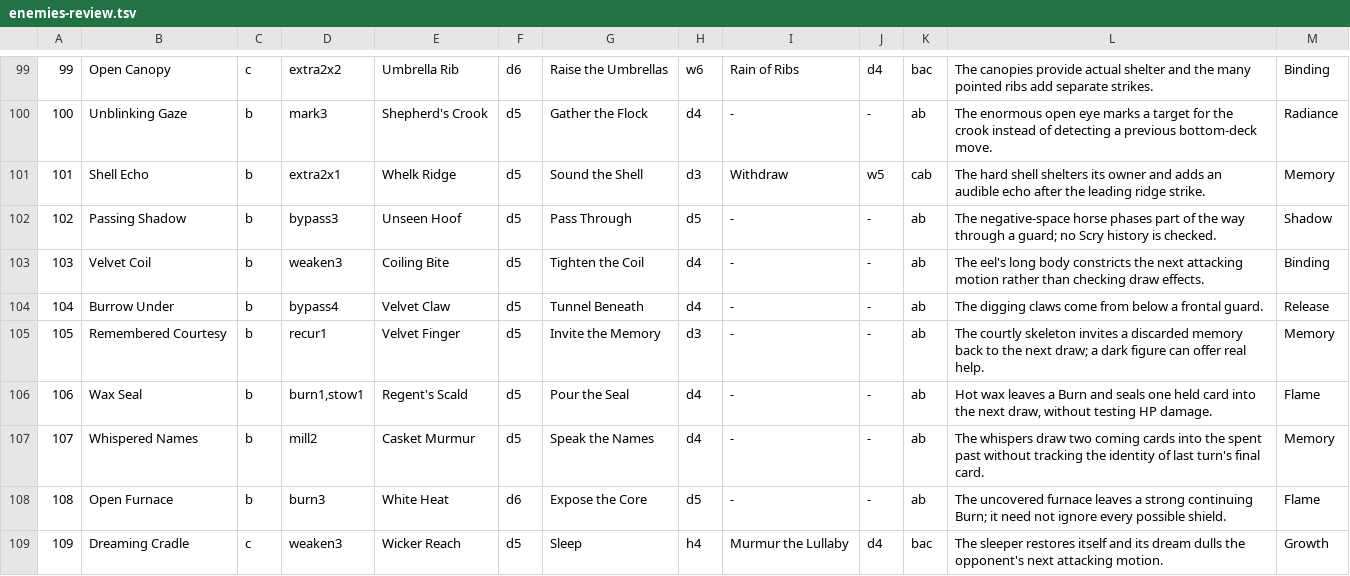
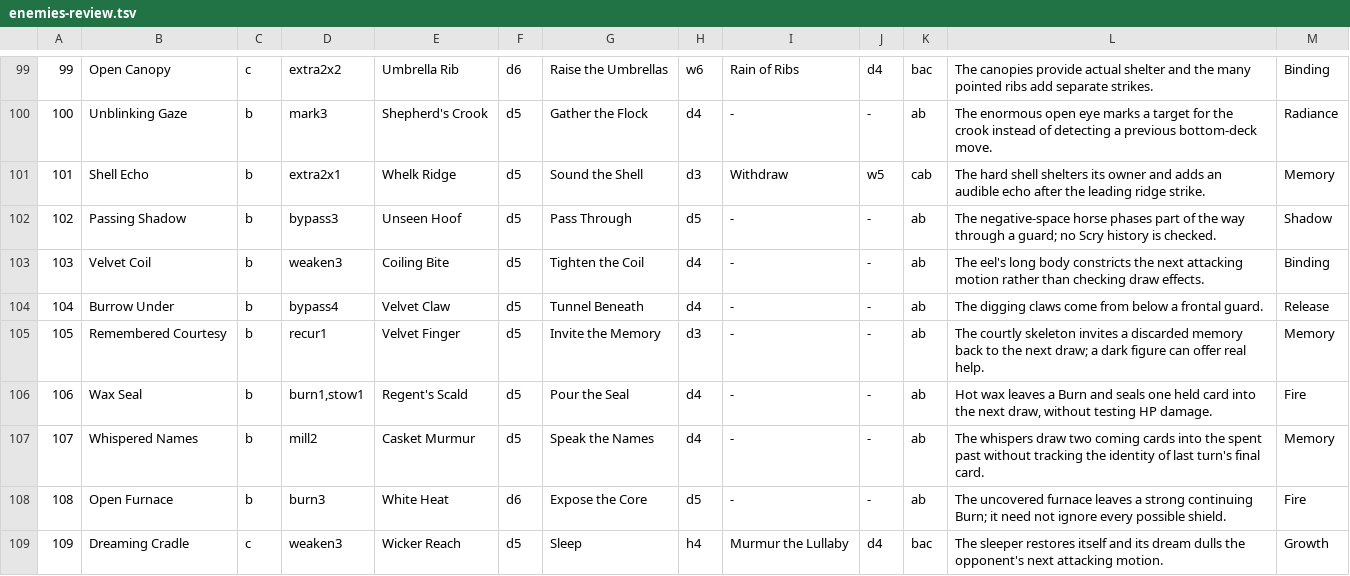
Before and after one commit to Talyen/dusk-and-dawn, a TSV file: scripts/content-review/enemies-review.tsv, drawn as a sheet; only a part is shown, gaps mark what is left out; the diff covers the shown part only.

```diff
--- a/scripts/content-review/enemies-review.tsv
+++ b/scripts/content-review/enemies-review.tsv
@@ -105,5 +105,5 @@
 105|Remembered Courtesy|b|recur1|Velvet Finger|d5|Invite the Memory|d3|-|-|ab|The courtly skeleton invites a discarded memory back to the next draw; a dark figure can offer real help.|Memory
-106|Wax Seal|b|burn1,stow1|Regent's Scald|d5|Pour the Seal|d4|-|-|ab|Hot wax leaves a Burn and seals one held card into the next draw, without testing HP damage.|Flame
+106|Wax Seal|b|burn1,stow1|Regent's Scald|d5|Pour the Seal|d4|-|-|ab|Hot wax leaves a Burn and seals one held card into the next draw, without testing HP damage.|Fire
 107|Whispered Names|b|mill2|Casket Murmur|d5|Speak the Names|d4|-|-|ab|The whispers draw two coming cards into the spent past without tracking the identity of last turn's final card.|Memory
-108|Open Furnace|b|burn3|White Heat|d6|Expose the Core|d5|-|-|ab|The uncovered furnace leaves a strong continuing Burn; it need not ignore every possible shield.|Flame
+108|Open Furnace|b|burn3|White Heat|d6|Expose the Core|d5|-|-|ab|The uncovered furnace leaves a strong continuing Burn; it need not ignore every possible shield.|Fire
 109|Dreaming Cradle|c|weaken3|Wicker Reach|d5|Sleep|h4|Murmur the Lullaby|d4|bac|The sleeper restores itself and its dream dulls the opponent's next attacking motion.|Growth
```
Also changed, not shown: 16 edited cells elsewhere in this file, scripts/content-review/cards-review.tsv, 52 other files.
